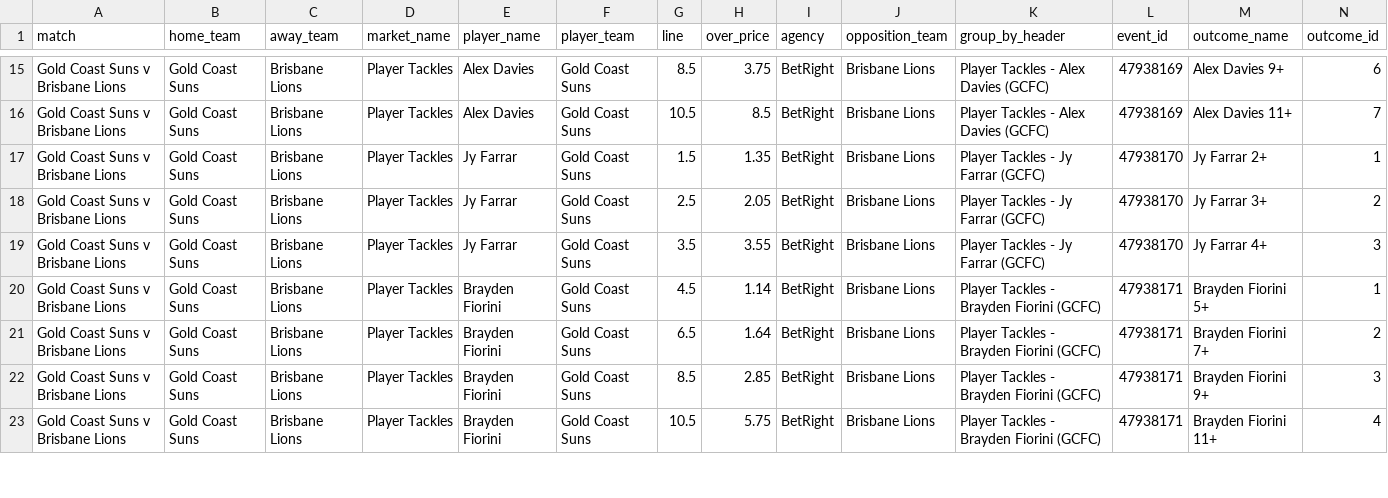
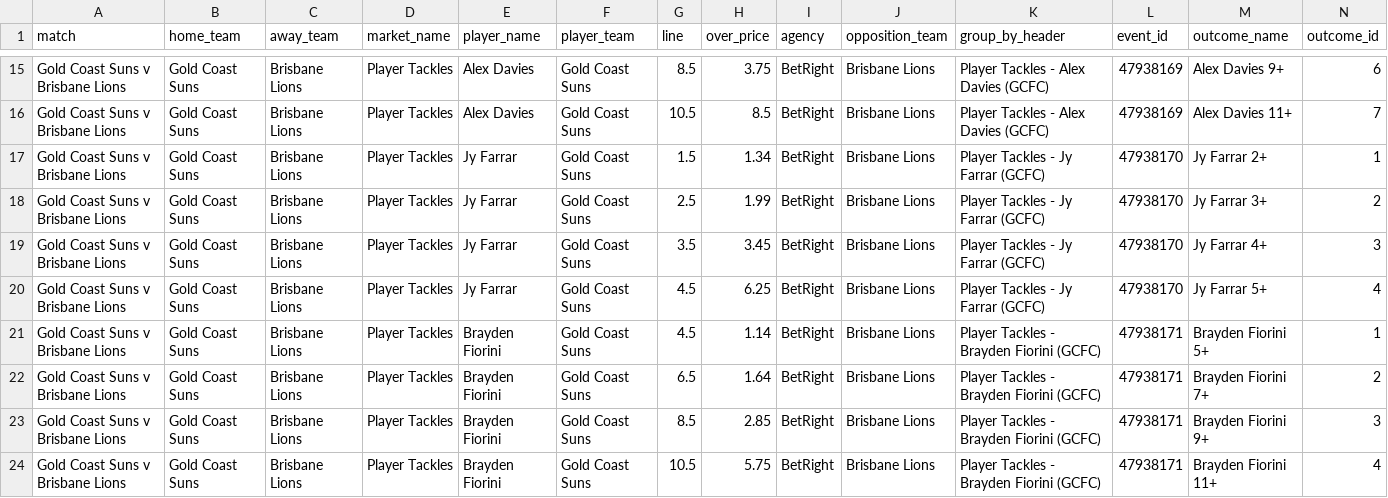
Before and after one commit to jamesbrown1417/AFL, a CSV file: Data/scraped_odds/betright_player_tackles.csv, drawn as a sheet; only a part is shown, gaps mark what is left out; the diff covers the shown part only.

```diff
--- a/Data/scraped_odds/betright_player_tackles.csv
+++ b/Data/scraped_odds/betright_player_tackles.csv
@@ -16,5 +16,6 @@ Gold Coast Suns v Brisbane Lions,Gold Coast Suns,Brisbane Lions,Player Tackles,A
 Gold Coast Suns v Brisbane Lions,Gold Coast Suns,Brisbane Lions,Player Tackles,Alex Davies,Gold Coast Suns,10.5,8.5,BetRight,Brisbane Lions,Player Tackles - Alex Davies (GCFC),47938169,Alex Davies 11+,7
-Gold Coast Suns v Brisbane Lions,Gold Coast Suns,Brisbane Lions,Player Tackles,Jy Farrar,Gold Coast Suns,1.5,1.35,BetRight,Brisbane Lions,Player Tackles - Jy Farrar (GCFC),47938170,Jy Farrar 2+,1
-Gold Coast Suns v Brisbane Lions,Gold Coast Suns,Brisbane Lions,Player Tackles,Jy Farrar,Gold Coast Suns,2.5,2.05,BetRight,Brisbane Lions,Player Tackles - Jy Farrar (GCFC),47938170,Jy Farrar 3+,2
-Gold Coast Suns v Brisbane Lions,Gold Coast Suns,Brisbane Lions,Player Tackles,Jy Farrar,Gold Coast Suns,3.5,3.55,BetRight,Brisbane Lions,Player Tackles - Jy Farrar (GCFC),47938170,Jy Farrar 4+,3
+Gold Coast Suns v Brisbane Lions,Gold Coast Suns,Brisbane Lions,Player Tackles,Jy Farrar,Gold Coast Suns,1.5,1.34,BetRight,Brisbane Lions,Player Tackles - Jy Farrar (GCFC),47938170,Jy Farrar 2+,1
+Gold Coast Suns v Brisbane Lions,Gold Coast Suns,Brisbane Lions,Player Tackles,Jy Farrar,Gold Coast Suns,2.5,1.99,BetRight,Brisbane Lions,Player Tackles - Jy Farrar (GCFC),47938170,Jy Farrar 3+,2
+Gold Coast Suns v Brisbane Lions,Gold Coast Suns,Brisbane Lions,Player Tackles,Jy Farrar,Gold Coast Suns,3.5,3.45,BetRight,Brisbane Lions,Player Tackles - Jy Farrar (GCFC),47938170,Jy Farrar 4+,3
+Gold Coast Suns v Brisbane Lions,Gold Coast Suns,Brisbane Lions,Player Tackles,Jy Farrar,Gold Coast Suns,4.5,6.25,BetRight,Brisbane Lions,Player Tackles - Jy Farrar (GCFC),47938170,Jy Farrar 5+,4
 Gold Coast Suns v Brisbane Lions,Gold Coast Suns,Brisbane Lions,Player Tackles,Brayden Fiorini,Gold Coast Suns,4.5,1.14,BetRight,Brisbane Lions,Player Tackles - Brayden Fiorini (GCFC),47938171,Brayden Fiorini 5+,1
```
Also changed, not shown: 5 added rows and 80 edited cells elsewhere in this file, Data/scraped_odds/bet365_player_disposals.csv, Data/scraped_odds/dabble_player_tackles.csv, 54 other files.
